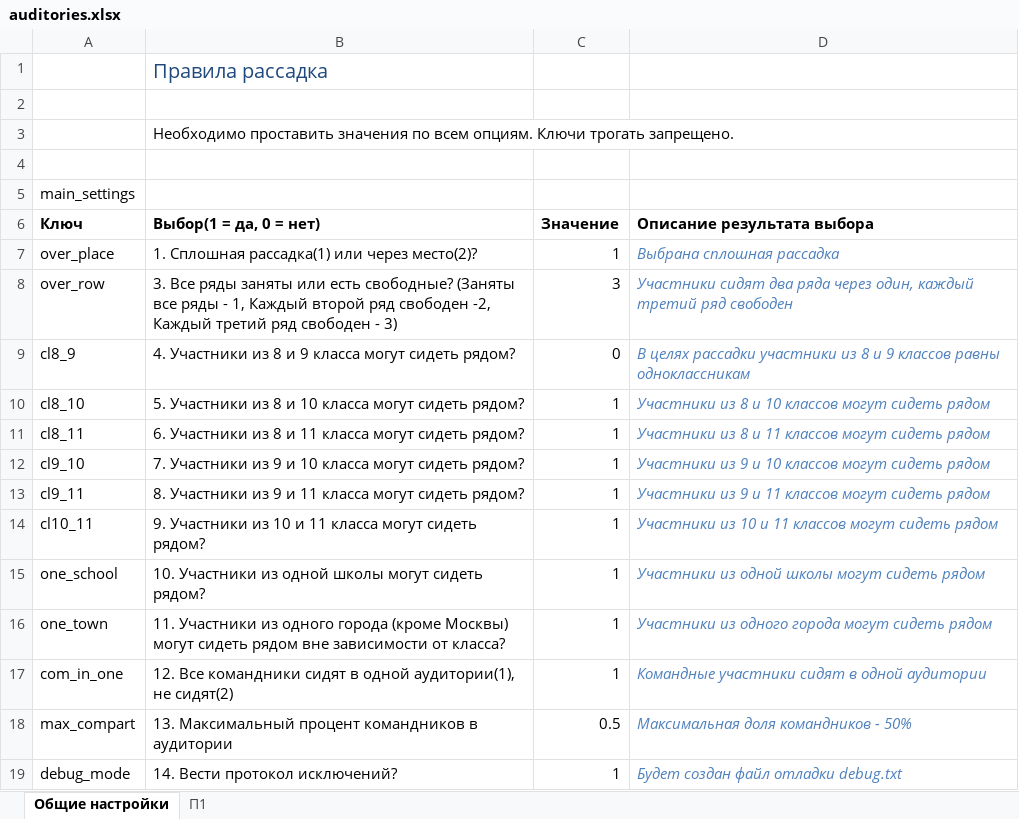
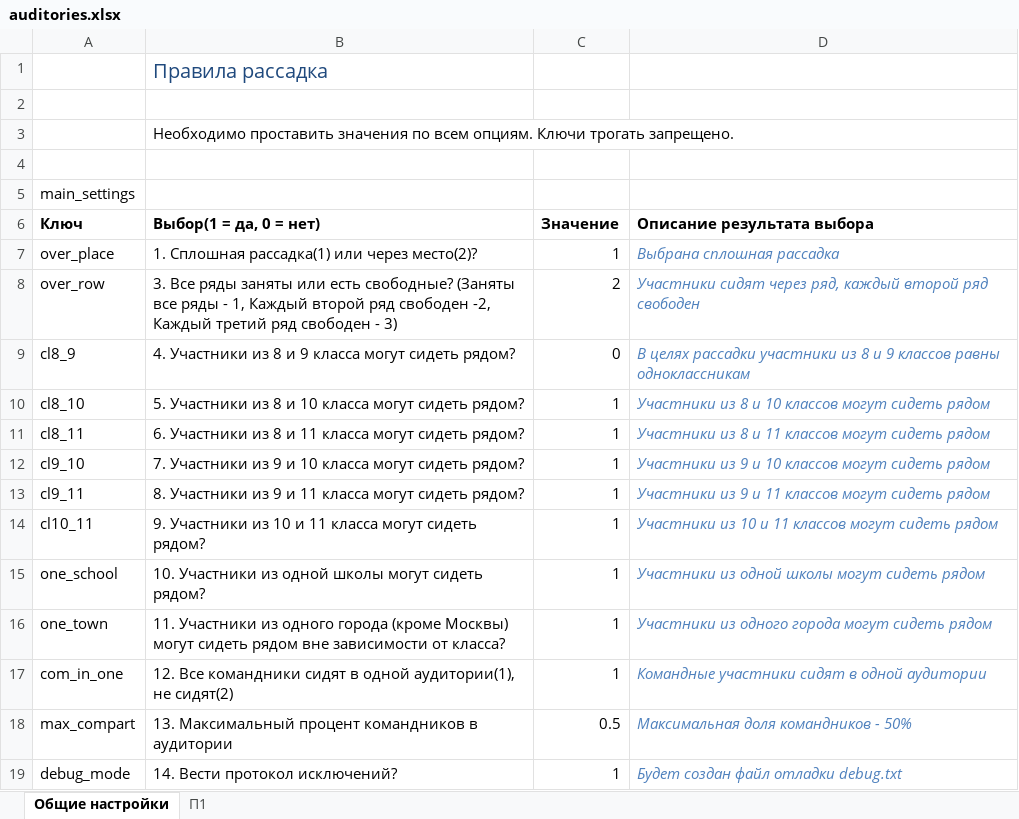
Before and after one commit to ferrine/OC16, an Excel workbook: exceltestdata/auditories.xlsx, sheet Общие настройки, drawn as a sheet; values as stored, in another font and other column widths than the file's, no borders; the diff names each change by its address in the sheet, - before the commit and + after, or states it on an @@ line.

```diff
--- a/exceltestdata/auditories.xlsx (sheet Общие настройки)
+++ b/exceltestdata/auditories.xlsx (sheet Общие настройки)
-C8 (Значение): 3
+C8 (Значение): 2
-D8 (Описание результата выбора): Участники сидят два ряда через один, каждый третий ряд свободен
+D8 (Описание результата выбора): Участники сидят через ряд, каждый второй ряд свободен
```
Also changed, not shown: 4 other files.
